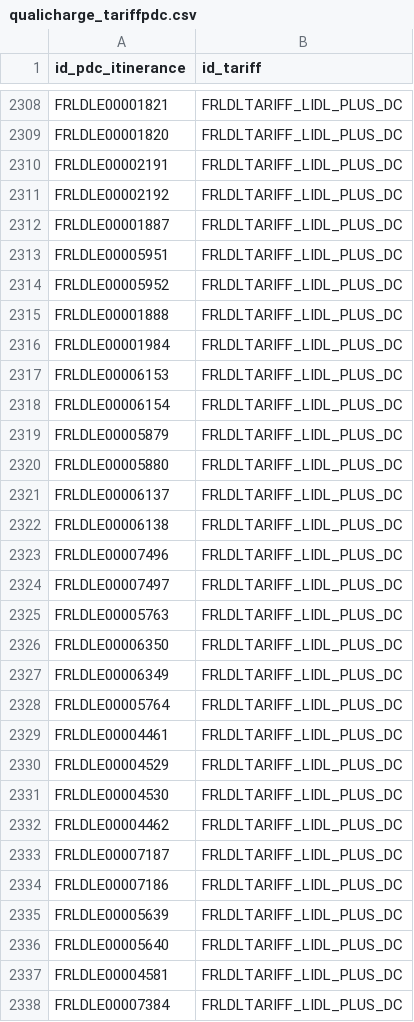
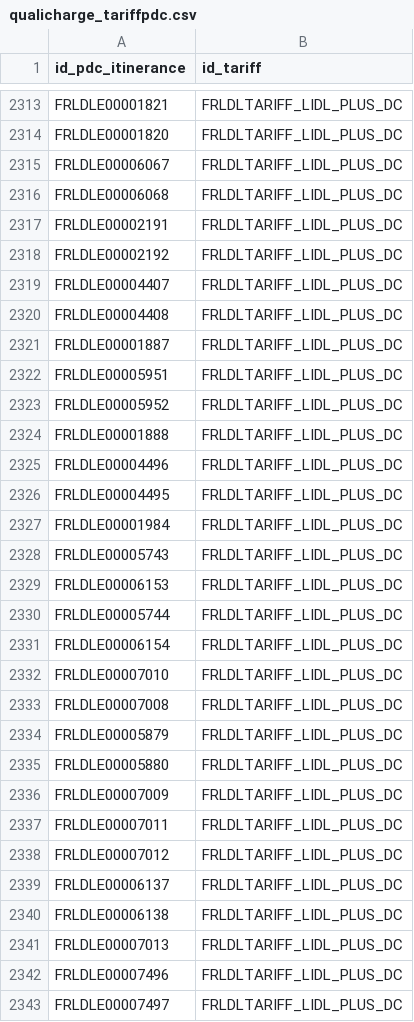
Before and after one commit to loco-philippe/IRVE, a CSV file: OCPI/data/lidl/qualicharge_tariffpdc.csv, drawn as a sheet; only a part is shown, gaps mark what is left out; the shorter side is filled out with more unchanged rows; the diff covers the shown part only; the diff names each change by its address in the sheet, - before the commit and + after, or states it on an @@ line.

```diff
--- a/OCPI/data/lidl/qualicharge_tariffpdc.csv
+++ b/OCPI/data/lidl/qualicharge_tariffpdc.csv
+row 2315: FRLDLE00006067 | FRLDLTARIFF_LIDL_PLUS_DC
+row 2316: FRLDLE00006068 | FRLDLTARIFF_LIDL_PLUS_DC
+row 2319: FRLDLE00004407 | FRLDLTARIFF_LIDL_PLUS_DC
+row 2320: FRLDLE00004408 | FRLDLTARIFF_LIDL_PLUS_DC
+row 2325: FRLDLE00004496 | FRLDLTARIFF_LIDL_PLUS_DC
+row 2326: FRLDLE00004495 | FRLDLTARIFF_LIDL_PLUS_DC
+row 2328: FRLDLE00005743 | FRLDLTARIFF_LIDL_PLUS_DC
+row 2330: FRLDLE00005744 | FRLDLTARIFF_LIDL_PLUS_DC
+row 2332: FRLDLE00007010 | FRLDLTARIFF_LIDL_PLUS_DC
+row 2333: FRLDLE00007008 | FRLDLTARIFF_LIDL_PLUS_DC
+row 2336: FRLDLE00007009 | FRLDLTARIFF_LIDL_PLUS_DC
+row 2337: FRLDLE00007011 | FRLDLTARIFF_LIDL_PLUS_DC
+row 2338: FRLDLE00007012 | FRLDLTARIFF_LIDL_PLUS_DC
+row 2341: FRLDLE00007013 | FRLDLTARIFF_LIDL_PLUS_DC
```
Also changed, not shown: 7 added rows and 5 moved rows elsewhere in this file, OCPI/data/fastned/qualicharge_tariffpdc.csv, 20 other files.
